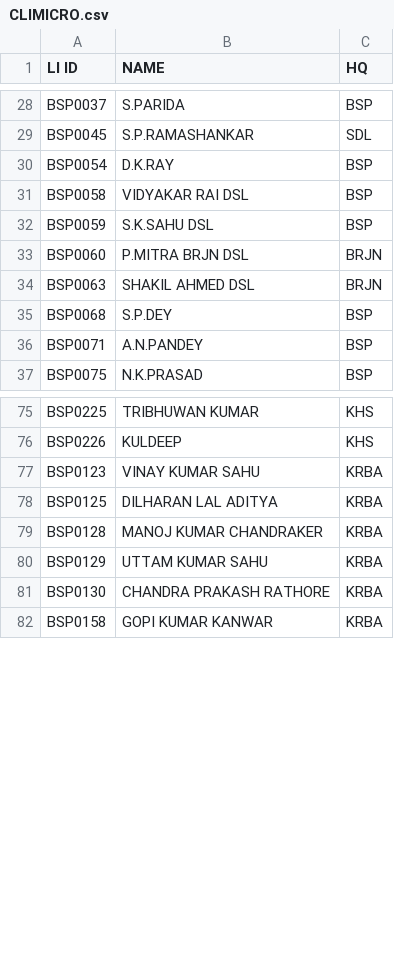
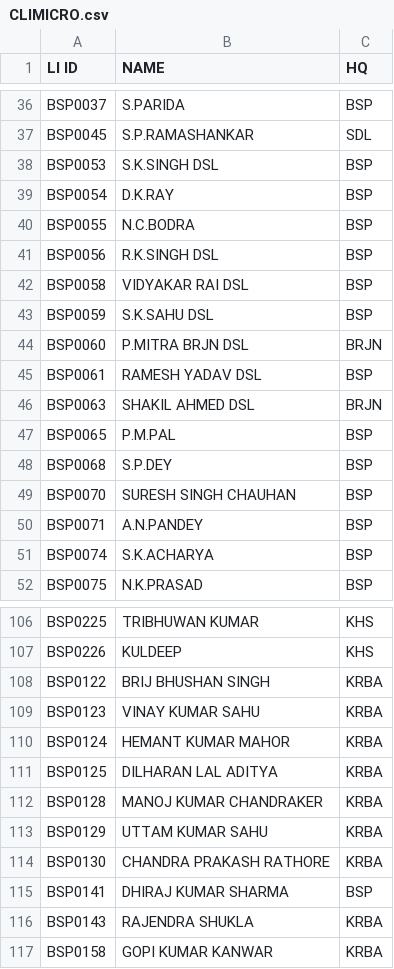
Before and after one commit to SrDeeOpBSP/BSP-Division-report, a CSV file: CLIMICRO.csv, drawn as a sheet; only a part is shown, gaps mark what is left out; the diff covers the shown part only; the diff names each change by its address in the sheet, - before the commit and + after, or states it on an @@ line.

```diff
--- a/CLIMICRO.csv
+++ b/CLIMICRO.csv
+row 38: BSP0053 | S.K.SINGH DSL | BSP
+row 40: BSP0055 | N.C.BODRA | BSP
+row 41: BSP0056 | R.K.SINGH DSL | BSP
+row 45: BSP0061 | RAMESH YADAV DSL | BSP
+row 47: BSP0065 | P.M.PAL | BSP
+row 49: BSP0070 | SURESH SINGH CHAUHAN | BSP
+row 51: BSP0074 | S.K.ACHARYA | BSP
+row 108: BSP0122 | BRIJ BHUSHAN SINGH | KRBA
+row 110: BSP0124 | HEMANT KUMAR MAHOR | KRBA
+row 115: BSP0141 | DHIRAJ KUMAR SHARMA | BSP
+row 116: BSP0143 | RAJENDRA SHUKLA | KRBA
```
Also changed, not shown: 31 added rows, 1 removed row, 2 moved rows and 2 edited cells elsewhere in this file.
